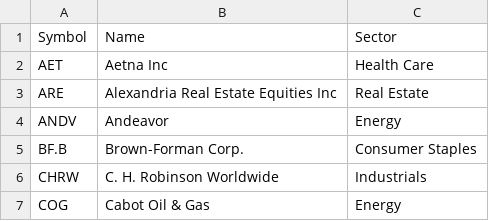
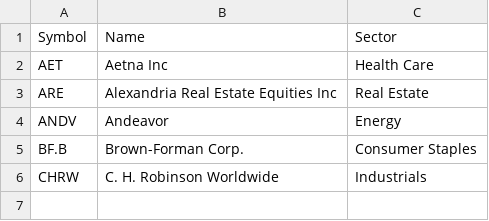
Before and after one commit to pmantini/FE_Stock_list, a CSV file: blacklist.csv, drawn as a sheet; the diff names each change by its address in the sheet, - before the commit and + after, or states it on an @@ line.

Commit message:
Update blacklist.csv

```diff
--- a/blacklist.csv
+++ b/blacklist.csv
-row 7: COG | Cabot Oil & Gas | Energy
```
